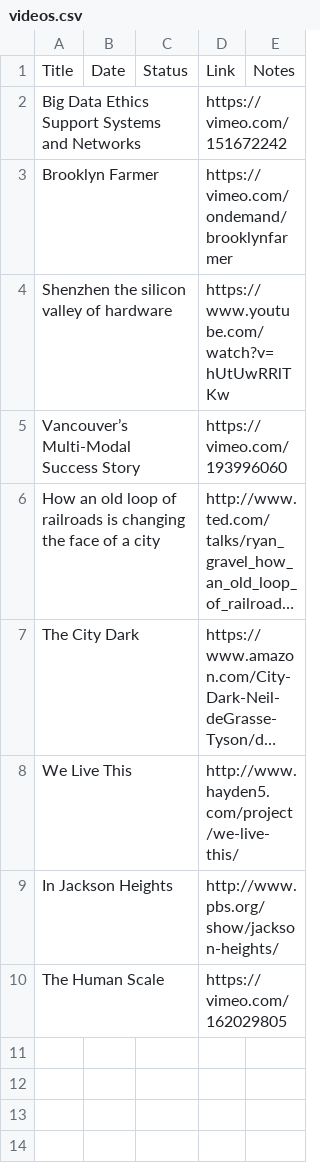
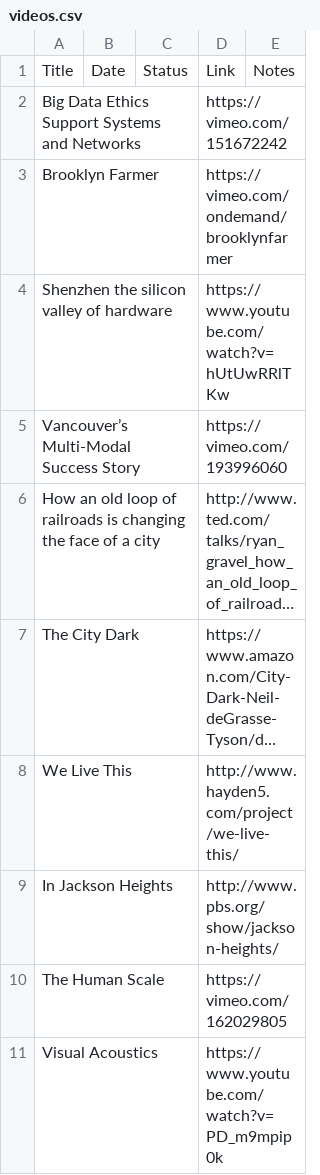
Before and after one commit to avigailvantu/urban-informatics-club, a CSV file: videos.csv, drawn as a sheet; long unchanged cells end in ….

Commit message:
adding visual acoustics

```diff
--- a/videos.csv
+++ b/videos.csv
@@ -10 +10,2 @@ In Jackson Heights,,,http://www.pbs.org/show/jackson-heights/,
 The Human Scale,,,https://vimeo.com/162029805,
+Visual Acoustics,,, https://www.youtube.com/watch?v=PD_m9mpip0k,
```
